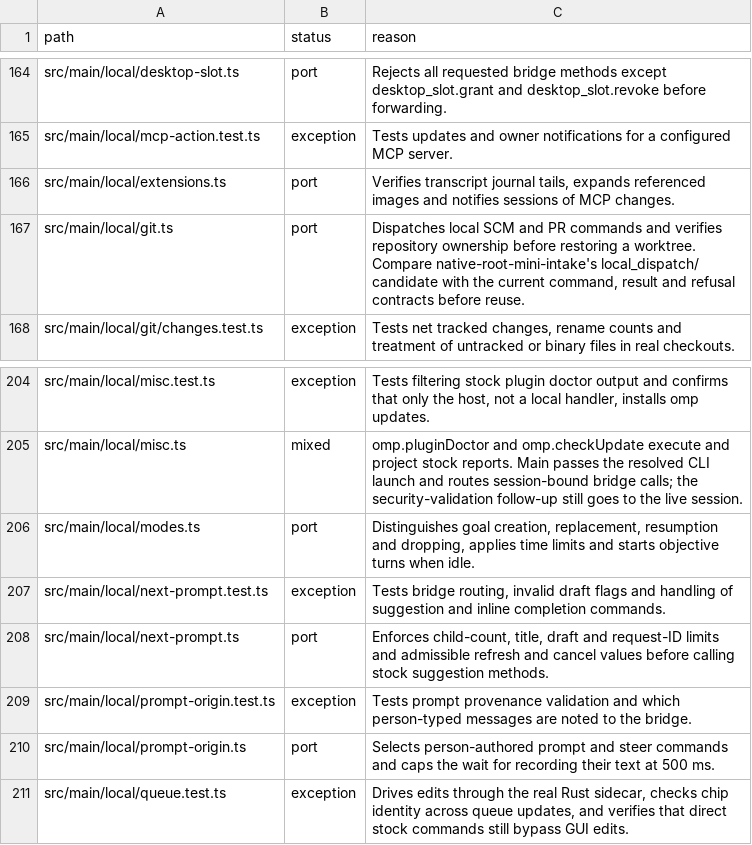
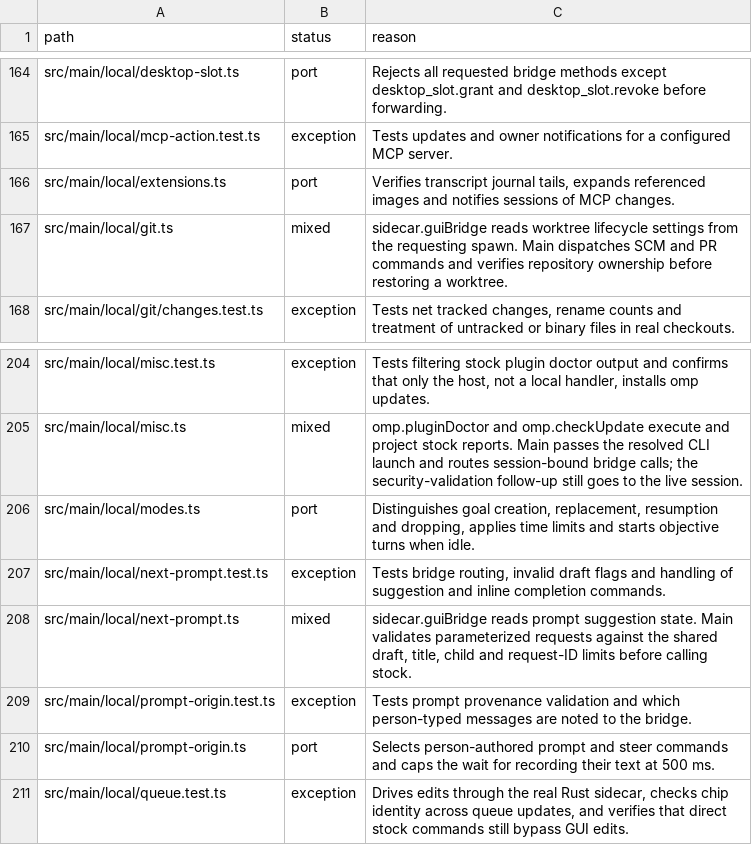
Before and after one commit to seuput-inc/ompdesk, a TSV file: docs/rust-inventory/services.tsv, drawn as a sheet; only a part is shown, gaps mark what is left out.

Commit message:
refactor(core): route prompt and worktree state reads on the tab lane

```diff
--- a/docs/rust-inventory/services.tsv
+++ b/docs/rust-inventory/services.tsv
@@ -166,3 +166,3 @@ src/main/local/mcp-action.test.ts	exception	Tests updates and owner notification
 src/main/local/extensions.ts	port	Verifies transcript journal tails, expands referenced images and notifies sessions of MCP changes.
-src/main/local/git.ts	port	Dispatches local SCM and PR commands and verifies repository ownership before restoring a worktree. Compare native-root-mini-intake's local_dispatch/ candidate with the current command, result and refusal contracts before reuse.
+src/main/local/git.ts	mixed	sidecar.guiBridge reads worktree lifecycle settings from the requesting spawn. Main dispatches SCM and PR commands and verifies repository ownership before restoring a worktree.
 src/main/local/git/changes.test.ts	exception	Tests net tracked changes, rename counts and treatment of untracked or binary files in real checkouts.
@@ -207,3 +207,3 @@ src/main/local/modes.ts	port	Distinguishes goal creation, replacement, resumptio
 src/main/local/next-prompt.test.ts	exception	Tests bridge routing, invalid draft flags and handling of suggestion and inline completion commands.
-src/main/local/next-prompt.ts	port	Enforces child-count, title, draft and request-ID limits and admissible refresh and cancel values before calling stock suggestion methods.
+src/main/local/next-prompt.ts	mixed	sidecar.guiBridge reads prompt suggestion state. Main validates parameterized requests against the shared draft, title, child and request-ID limits before calling stock.
 src/main/local/prompt-origin.test.ts	exception	Tests prompt provenance validation and which person-typed messages are noted to the bridge.
```
Also changed, not shown: 8 other files.
